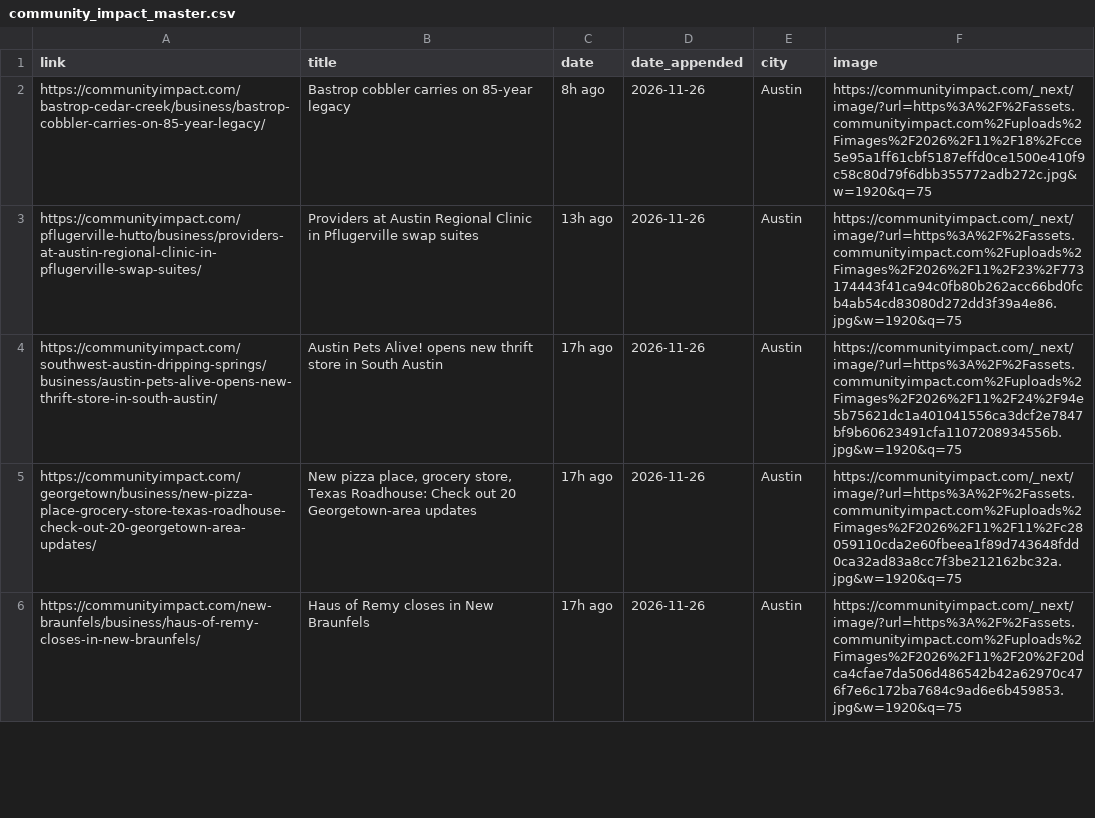
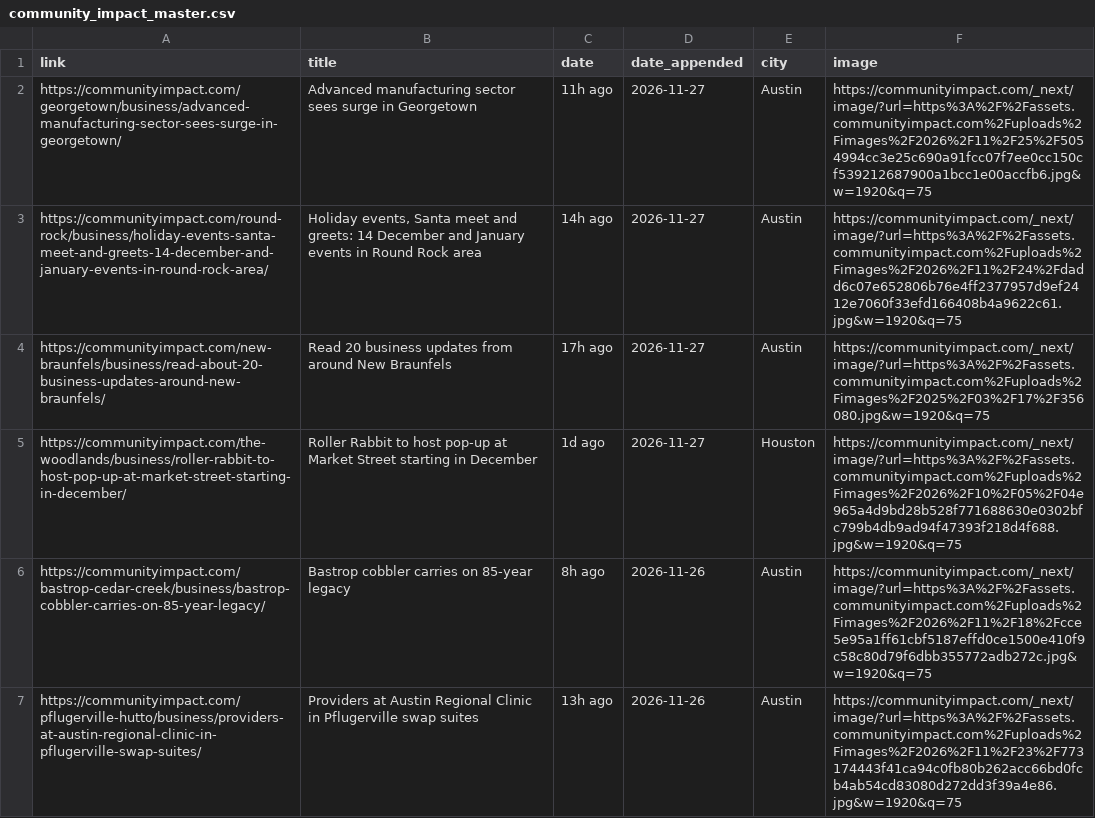
Before and after one commit to suryakantrajput-CP/retail-news-scraper, a CSV file: master_file/community_impact_master.csv, drawn as a sheet; only a part is shown; the shorter side is filled out with more unchanged rows; the diff names each change by its address in the sheet, - before the commit and + after, or states it on an @@ line.

```diff
--- a/master_file/community_impact_master.csv
+++ b/master_file/community_impact_master.csv
+row 2: https://communityimpact.com/georgetown/business/advanced-manufacturing-sector-sees-surge-in-georgetown/ | Advanced manufacturing sector sees surge in Georgetown | 11h ago | 2026-11-27 | Austin | https://communityimpact.com/_next/image/?url=https%3A%2F%2Fassets.communityimpact.com%2Fuploads%2Fimages%2F2026%2F11%2F25%2F5054994cc3e25c690a91fcc07f7ee0cc150cf539212687900a1bcc1e00accfb6.jpg&w=1920&q=75
+row 3: https://communityimpact.com/round-rock/business/holiday-events-santa-meet-and-greets-14-december-and-january-events-in-round-rock-area/ | Holiday events, Santa meet and greets: 14 December and January events in Round Rock area | 14h ago | 2026-11-27 | Austin | https://communityimpact.com/_next/image/?url=https%3A%2F%2Fassets.communityimpact.com%2Fuploads%2Fimages%2F2026%2F11%2F24%2Fdadd6c07e652806b76e4ff2377957d9ef2412e7060f33efd166408b4a9622c61.jpg&w=1920&q=75
+row 4: https://communityimpact.com/new-braunfels/business/read-about-20-business-updates-around-new-braunfels/ | Read 20 business updates from around New Braunfels | 17h ago | 2026-11-27 | Austin | https://communityimpact.com/_next/image/?url=https%3A%2F%2Fassets.communityimpact.com%2Fuploads%2Fimages%2F2025%2F03%2F17%2F356080.jpg&w=1920&q=75
+row 5: https://communityimpact.com/the-woodlands/business/roller-rabbit-to-host-pop-up-at-market-street-starting-in-december/ | Roller Rabbit to host pop-up at Market Street starting in December | 1d ago | 2026-11-27 | Houston | https://communityimpact.com/_next/image/?url=https%3A%2F%2Fassets.communityimpact.com%2Fuploads%2Fimages%2F2026%2F10%2F05%2F04e965a4d9bd28b528f771688630e0302bfc799b4db9ad94f47393f218d4f688.jpg&w=1920&q=75
```
Also changed, not shown: 1 other file.
